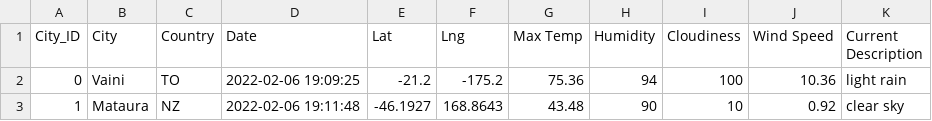
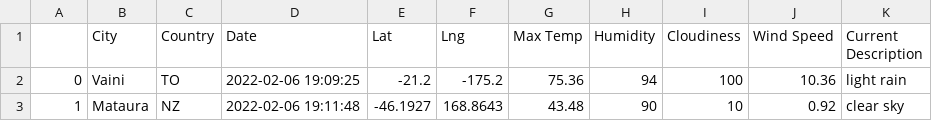
Before and after one commit to alexdallman1029/World_Weather_Analysis, a CSV file: Challenge/Weather_Database/WeatherPy_Database.csv, drawn as a sheet; only a part is shown.

```diff
--- a/Challenge/Weather_Database/WeatherPy_Database.csv
+++ b/Challenge/Weather_Database/WeatherPy_Database.csv
@@ -1,2 +1,2 @@
-City_ID,City,Country,Date,Lat,Lng,Max Temp,Humidity,Cloudiness,Wind Speed,Current Description
+,City,Country,Date,Lat,Lng,Max Temp,Humidity,Cloudiness,Wind Speed,Current Description
 0,Vaini,TO,2022-02-06 19:09:25,-21.2,-175.2,75.36,94,100,10.36,light rain
```
Also changed, not shown: 11 other files.
